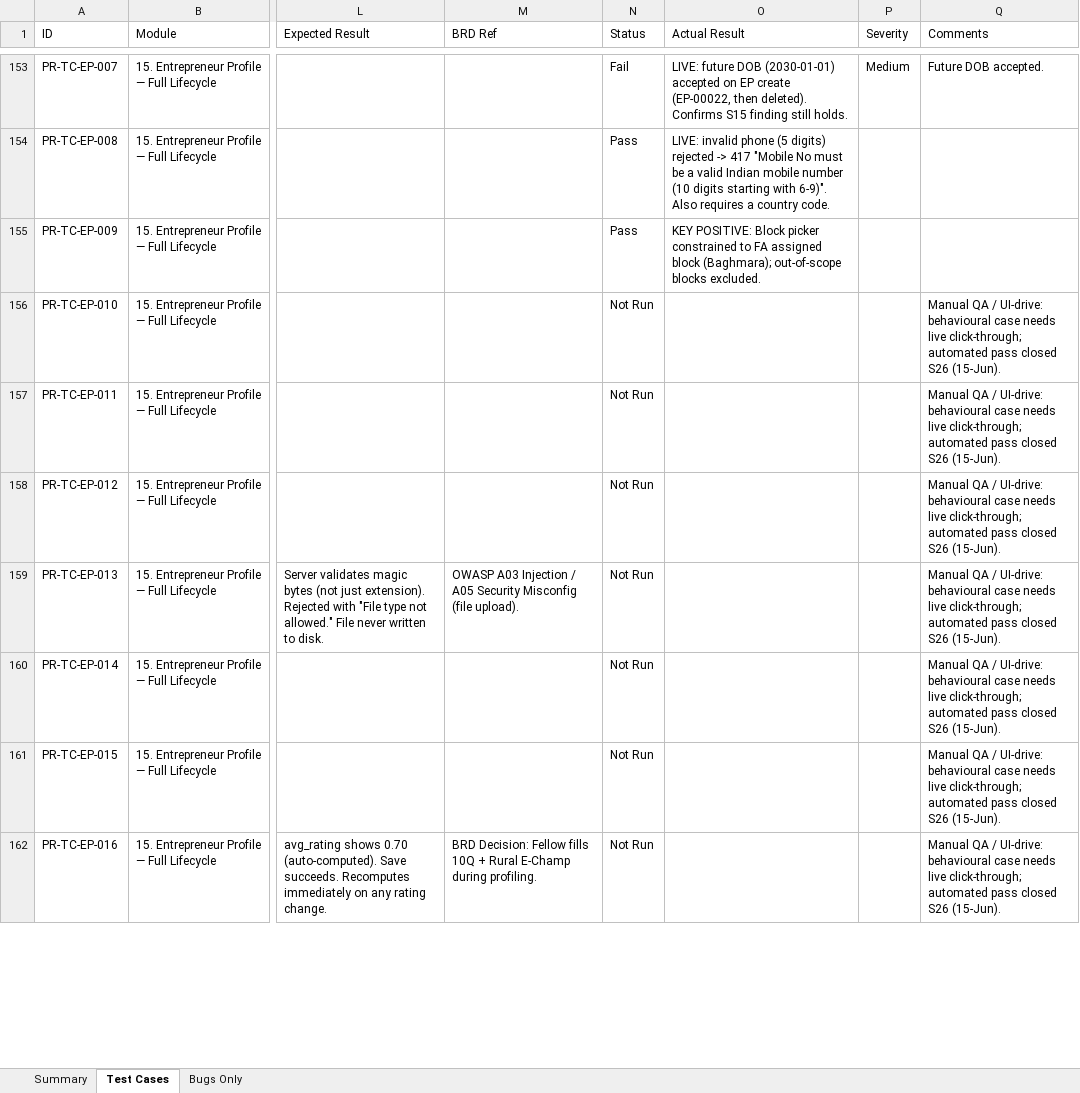
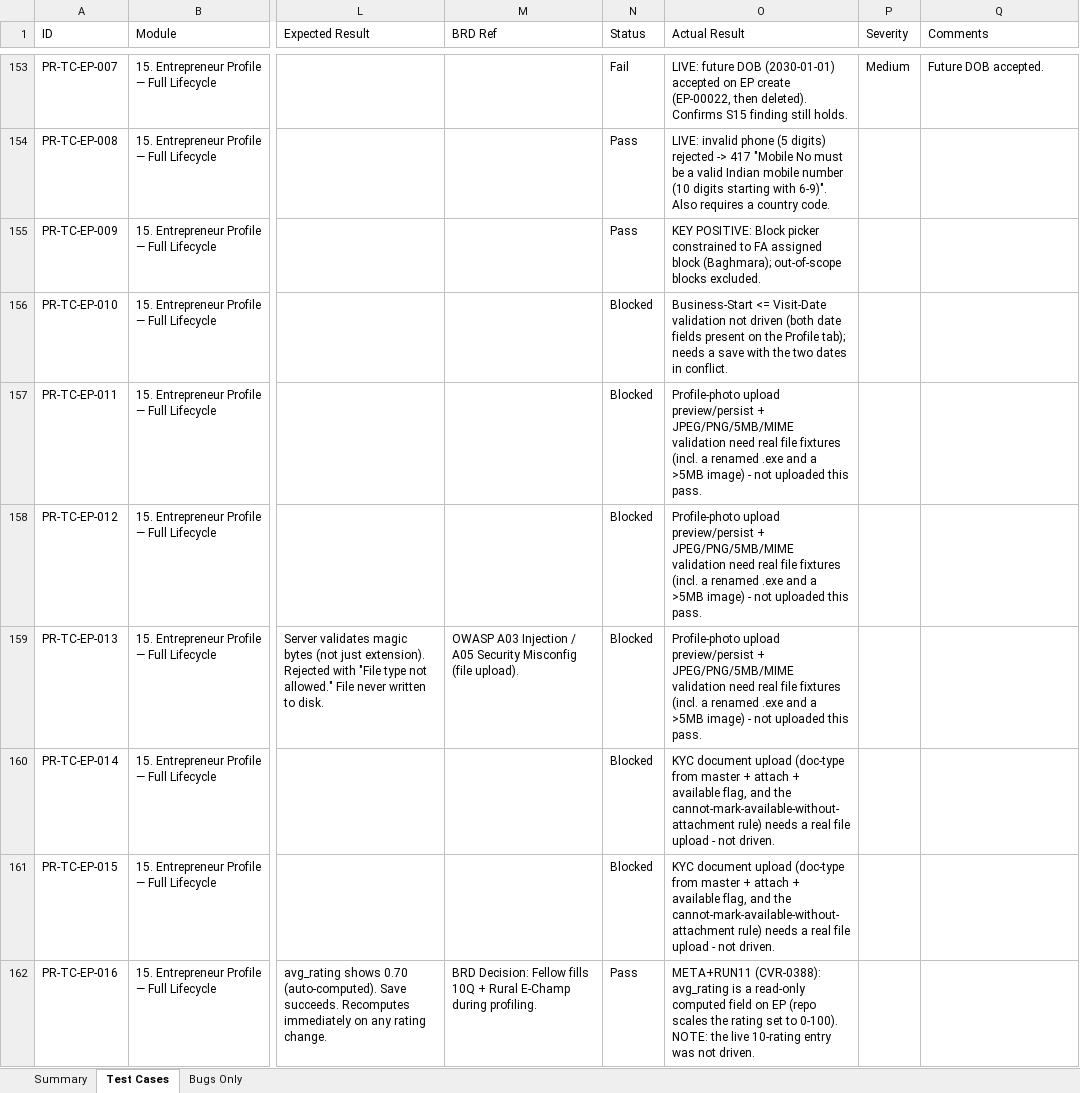
Before and after one commit to SamarthPaul/Prime-Documents, an Excel workbook: test-cases.xlsx, sheet Test Cases, drawn as a sheet; only a part is shown, gaps mark what is left out; values as stored, in another font and other column widths than the file's, no cell formats; the diff covers the shown part only; the diff names each change by its address in the sheet, - before the commit and + after, or states it on an @@ line.

```diff
--- a/test-cases.xlsx (sheet Test Cases)
+++ b/test-cases.xlsx (sheet Test Cases)
-N156:N161 (Status): Not Run
+N156:N161 (Status): Blocked
-O156 (Actual Result): (empty)
+O156 (Actual Result): Business-Start <= Visit-Date validation not driven (both date fields present on the Profile tab); needs a save with the two dates in conflict.
-Q156:Q162 (Comments): Manual QA / UI-drive: behavioural case needs live click-through; automated pass closed S26 (15-Jun).
+Q156:Q162 (Comments): (empty)
-O157:O159 (Actual Result): (empty)
+O157:O159 (Actual Result): Profile-photo upload preview/persist + JPEG/PNG/5MB/MIME validation need real file fixtures (incl. a renamed .exe and a >5MB image) - not uploaded this pass.
-O160:O161 (Actual Result): (empty)
+O160:O161 (Actual Result): KYC document upload (doc-type from master + attach + available flag, and the cannot-mark-available-without-attachment rule) needs a real file upload - not driven.
-N162 (Status): Not Run
+N162 (Status): Pass
-O162 (Actual Result): (empty)
+O162 (Actual Result): META+RUN11 (CVR-0388): avg_rating is a read-only computed field on EP (repo scales the rating set to 0-100). NOTE: the live 10-rating entry was not driven.
```
Also changed, not shown: 138 edited cells elsewhere in this sheet, sheet Summary, cell formats.
